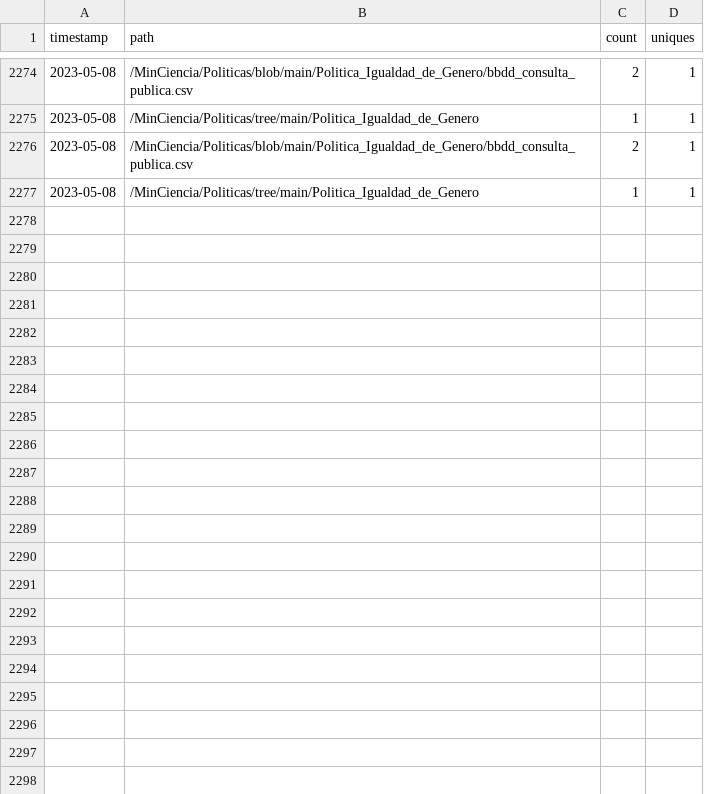
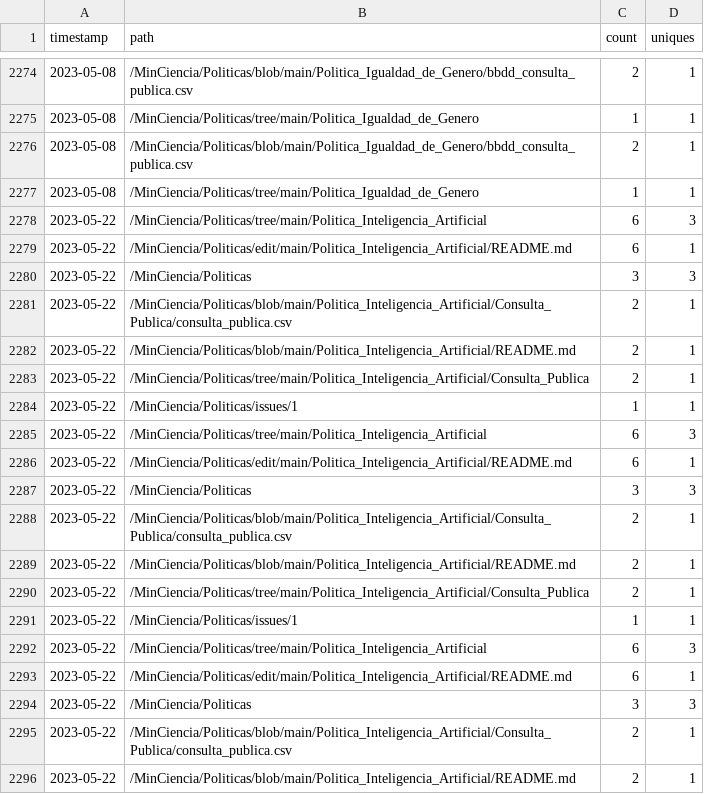
Before and after one commit to MinCiencia/Politicas, a CSV file: input/Traffic/popular.csv, drawn as a sheet; only a part is shown, gaps mark what is left out; the diff covers the shown part only.

```diff
--- a/input/Traffic/popular.csv
+++ b/input/Traffic/popular.csv
@@ -2277 +2277,20 @@ timestamp,path,count,uniques
 2023-05-08,/MinCiencia/Politicas/tree/main/Politica_Igualdad_de_Genero,1,1
+2023-05-22,/MinCiencia/Politicas/tree/main/Politica_Inteligencia_Artificial,6,3
+2023-05-22,/MinCiencia/Politicas/edit/main/Politica_Inteligencia_Artificial/README.md,6,1
+2023-05-22,/MinCiencia/Politicas,3,3
+2023-05-22,/MinCiencia/Politicas/blob/main/Politica_Inteligencia_Artificial/Consulta_Publica/consulta_publica.csv,2,1
+2023-05-22,/MinCiencia/Politicas/blob/main/Politica_Inteligencia_Artificial/README.md,2,1
+2023-05-22,/MinCiencia/Politicas/tree/main/Politica_Inteligencia_Artificial/Consulta_Publica,2,1
+2023-05-22,/MinCiencia/Politicas/issues/1,1,1
+2023-05-22,/MinCiencia/Politicas/tree/main/Politica_Inteligencia_Artificial,6,3
+2023-05-22,/MinCiencia/Politicas/edit/main/Politica_Inteligencia_Artificial/README.md,6,1
+2023-05-22,/MinCiencia/Politicas,3,3
+2023-05-22,/MinCiencia/Politicas/blob/main/Politica_Inteligencia_Artificial/Consulta_Publica/consulta_publica.csv,2,1
+2023-05-22,/MinCiencia/Politicas/blob/main/Politica_Inteligencia_Artificial/README.md,2,1
+2023-05-22,/MinCiencia/Politicas/tree/main/Politica_Inteligencia_Artificial/Consulta_Publica,2,1
+2023-05-22,/MinCiencia/Politicas/issues/1,1,1
+2023-05-22,/MinCiencia/Politicas/tree/main/Politica_Inteligencia_Artificial,6,3
+2023-05-22,/MinCiencia/Politicas/edit/main/Politica_Inteligencia_Artificial/README.md,6,1
+2023-05-22,/MinCiencia/Politicas,3,3
+2023-05-22,/MinCiencia/Politicas/blob/main/Politica_Inteligencia_Artificial/Consulta_Publica/consulta_publica.csv,2,1
+2023-05-22,/MinCiencia/Politicas/blob/main/Politica_Inteligencia_Artificial/README.md,2,1
```
Also changed, not shown: 16 added rows elsewhere in this file, input/Traffic/clones.csv, input/Traffic/referrers.csv, 3 other files.
